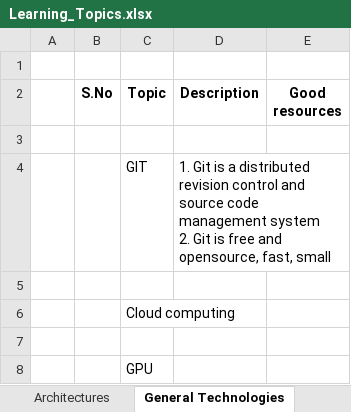
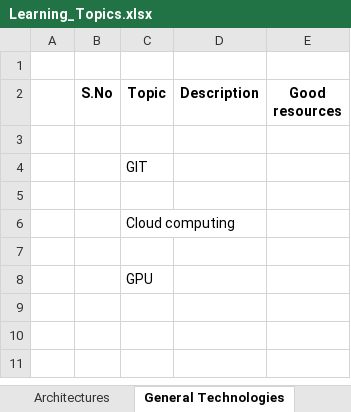
Before and after one commit to sirish-git/learning-git, an Excel workbook: Learning_Topics.xlsx, sheet General Technologies, drawn as a sheet; values as stored, in another font and other column widths than the file's, no borders; ↵ is a line break in a cell; the diff names each change by its address in the sheet, - before the commit and + after, or states it on an @@ line.

```diff
--- a/Learning_Topics.xlsx (sheet General Technologies)
+++ b/Learning_Topics.xlsx (sheet General Technologies)
-D4 (Description): 1. Git is a distributed revision control and source code management system ↵ 2. Git is free and opensource, fast, small
+D4 (Description): (empty)
```
Also changed, not shown: sheet ML_DL_AI, sheet Architectures, other sheet tabs, charts or pictures.
